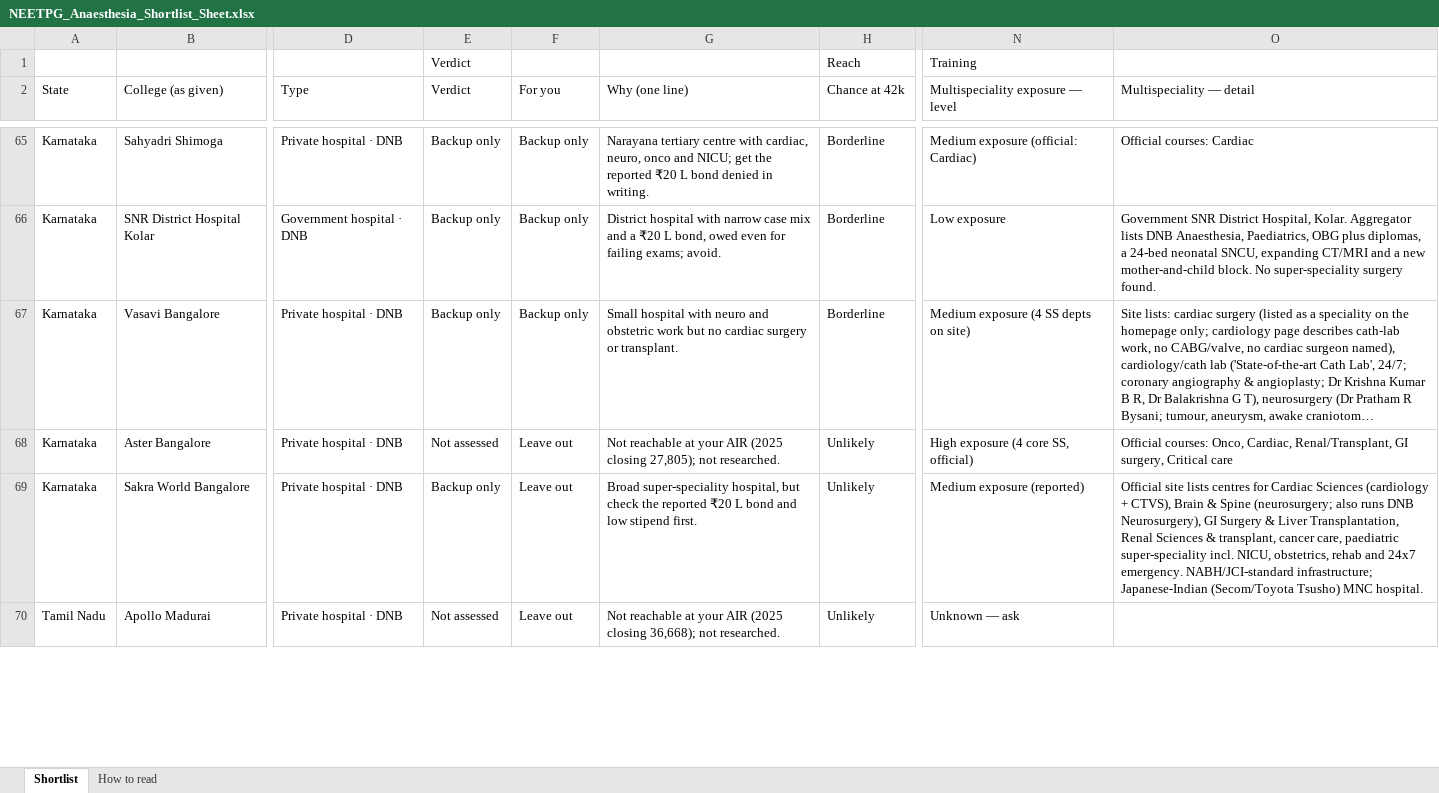
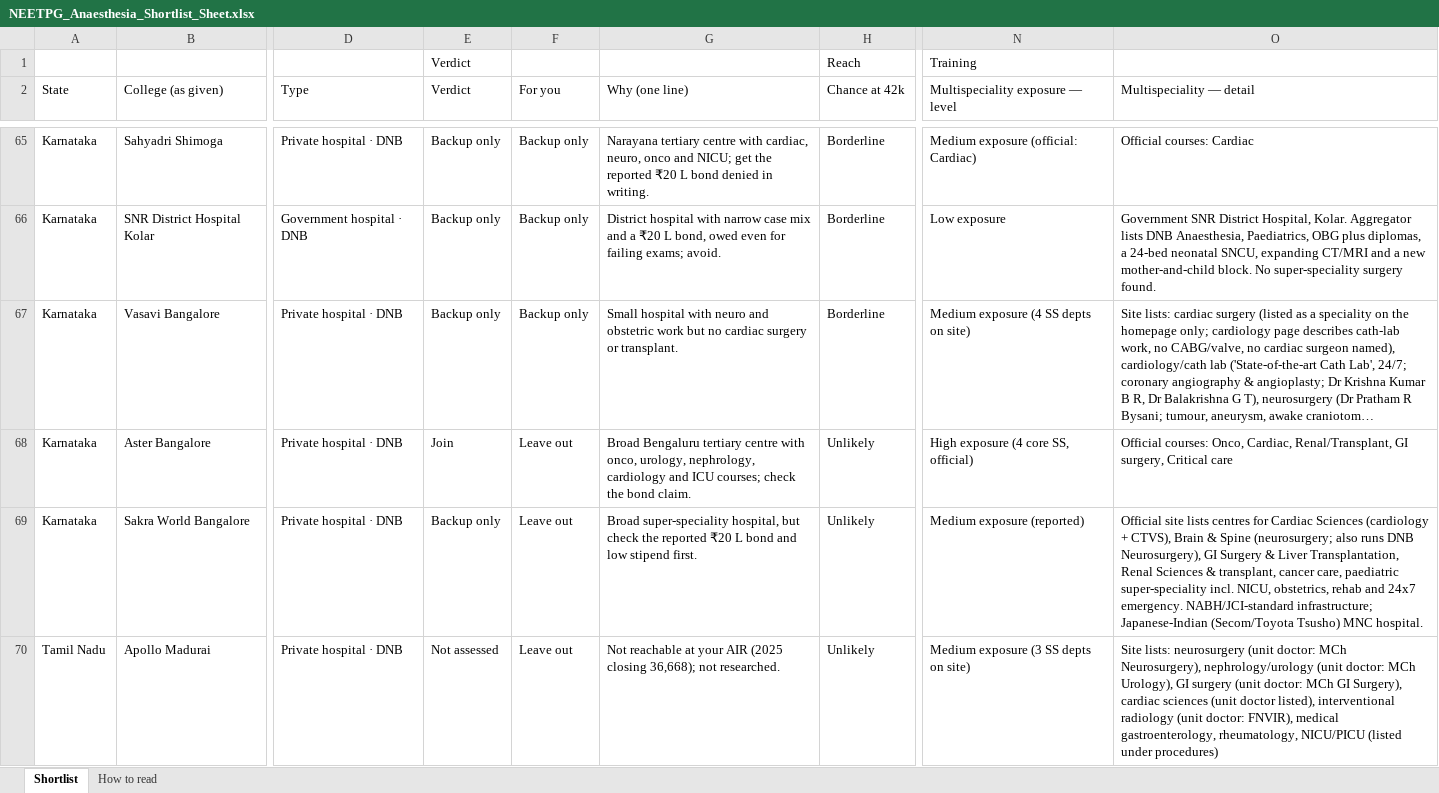
Before and after one commit to pankajrajput0312/neetpg-planner, an Excel workbook: public/NEETPG_Anaesthesia_Shortlist_Sheet.xlsx, sheet Shortlist, drawn as a sheet; only a part is shown, gaps mark what is left out; long unchanged cells end in …; values as stored, in another font and other column widths than the file's, no cell formats; the diff covers the shown part only; the diff names each change by its address in the sheet, - before the commit and + after, or states it on an @@ line.

```diff
--- a/public/NEETPG_Anaesthesia_Shortlist_Sheet.xlsx (sheet Shortlist)
+++ b/public/NEETPG_Anaesthesia_Shortlist_Sheet.xlsx (sheet Shortlist)
-E68 (Verdict): Not assessed
+E68 (Verdict): Join
-G68 (Why (one line)): Not reachable at your AIR (2025 closing 27,805); not researched.
+G68 (Why (one line)): Broad Bengaluru tertiary centre with onco, urology, nephrology, cardiology and ICU courses; check the bond claim.
-N70 (Multispeciality exposure — level): Unknown — ask
+N70 (Multispeciality exposure — level): Medium exposure (3 SS depts on site)
-O70 (Multispeciality — detail): (empty)
+O70 (Multispeciality — detail): Site lists: neurosurgery (unit doctor: MCh Neurosurgery), nephrology/urology (unit doctor: MCh Urology), GI surgery (unit doctor: MCh GI Surgery), cardiac sciences (unit doctor listed), interventional radiology (unit doctor: FNVIR), medical gastroenterology, rheumatology, NICU/PICU (listed under procedures)
```
Also changed, not shown: 34 edited cells elsewhere in this sheet, cell formats, 7 other files.
